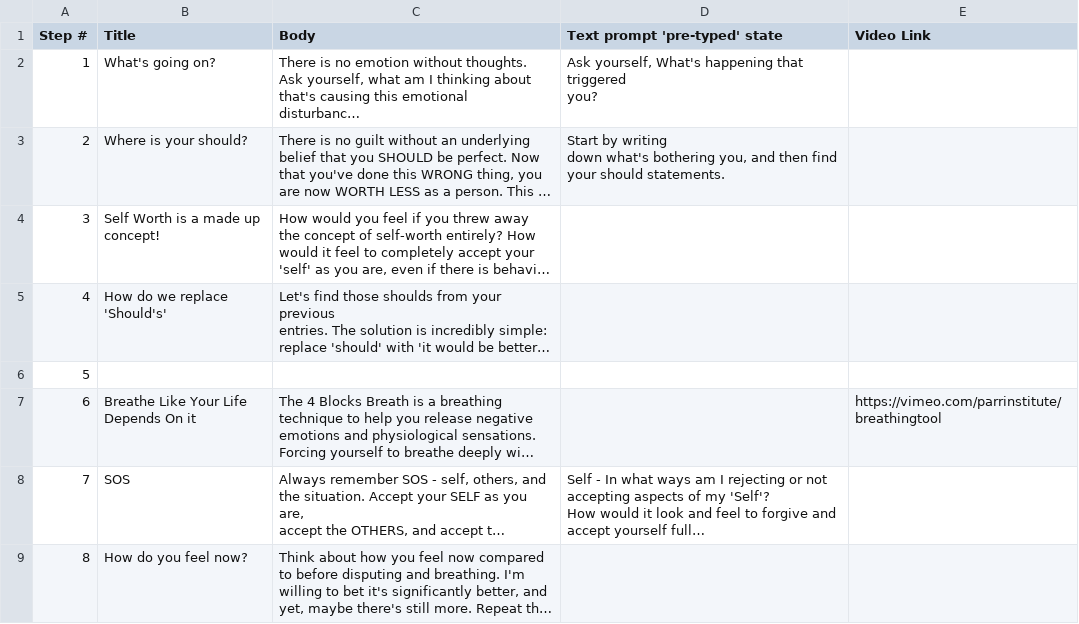
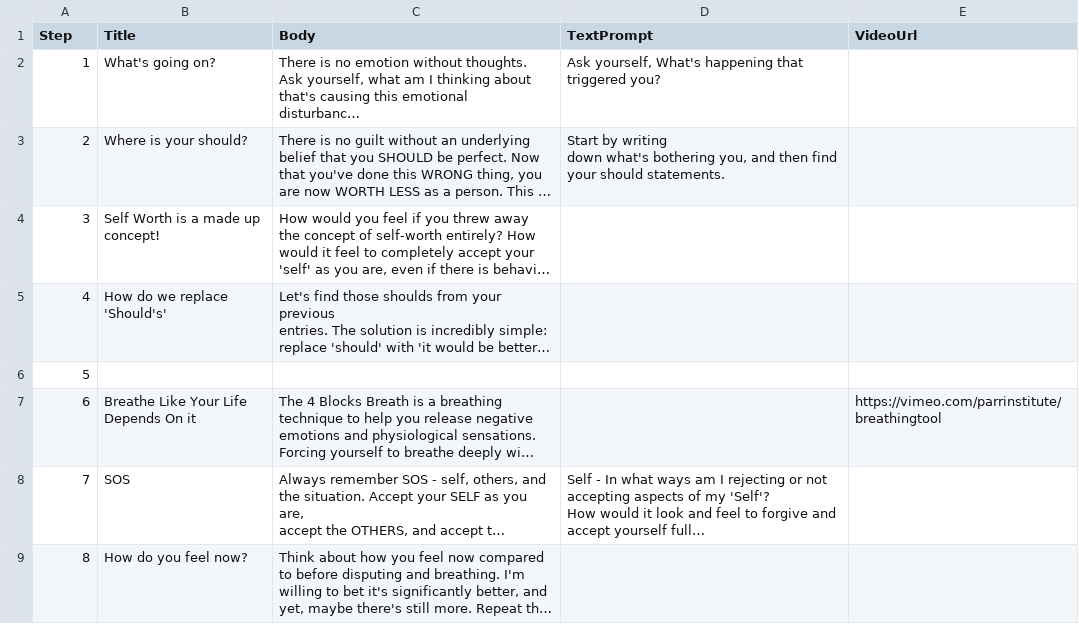
Before and after one commit to maylortaylor/MentalHealthApp, a CSV file: csv-upload-app/csvs/Guilt.csv (was csv-upload-app/csvs/Guilt - v2.csv), drawn as a sheet; long unchanged cells end in …; ↵ is a line break in a cell; the diff names each change by its address in the sheet, - before the commit and + after, or states it on an @@ line.

```diff
--- a/csv-upload-app/csvs/Guilt - v2.csv
+++ b/csv-upload-app/csvs/Guilt.csv
-A1: Step #
+A1: Step
-D1: Text prompt 'pre-typed' state
+D1: TextPrompt
-E1: Video Link
+E1: VideoUrl
-D2 (TextPrompt): …triggered ↵ you?
+D2 (TextPrompt): …triggered you?
```
Also changed, not shown: csv-upload-app/csvs/Anger.csv, csv-upload-app/csvs/Anxiety.csv, 15 other files.
